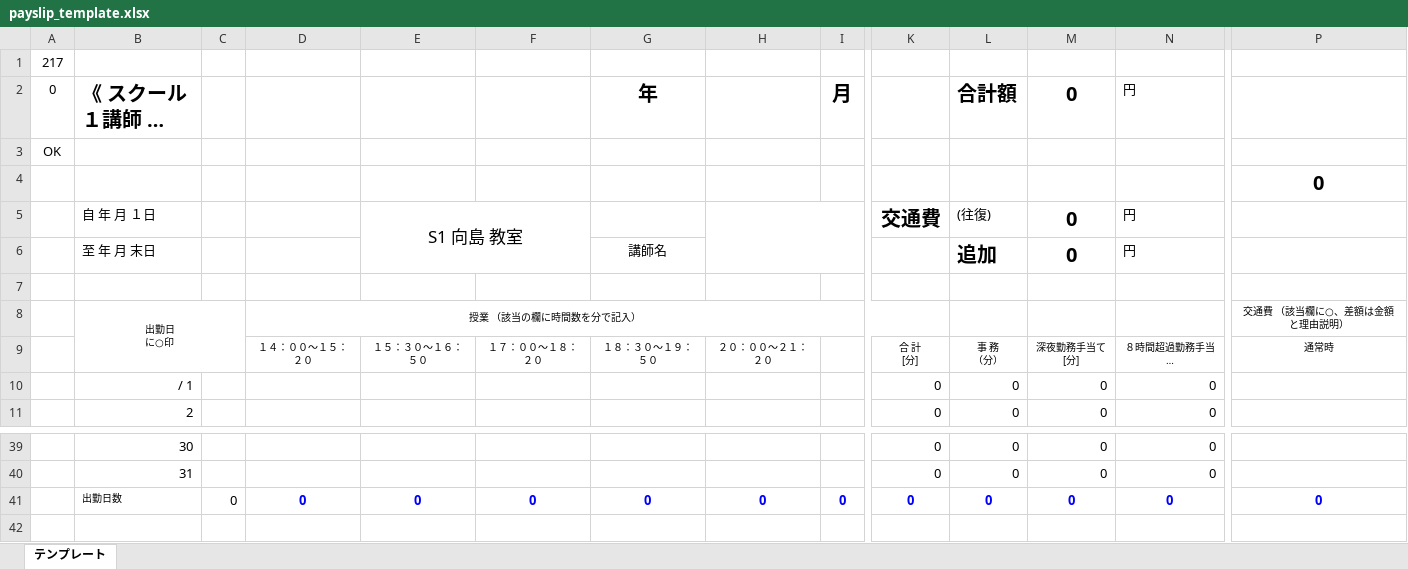
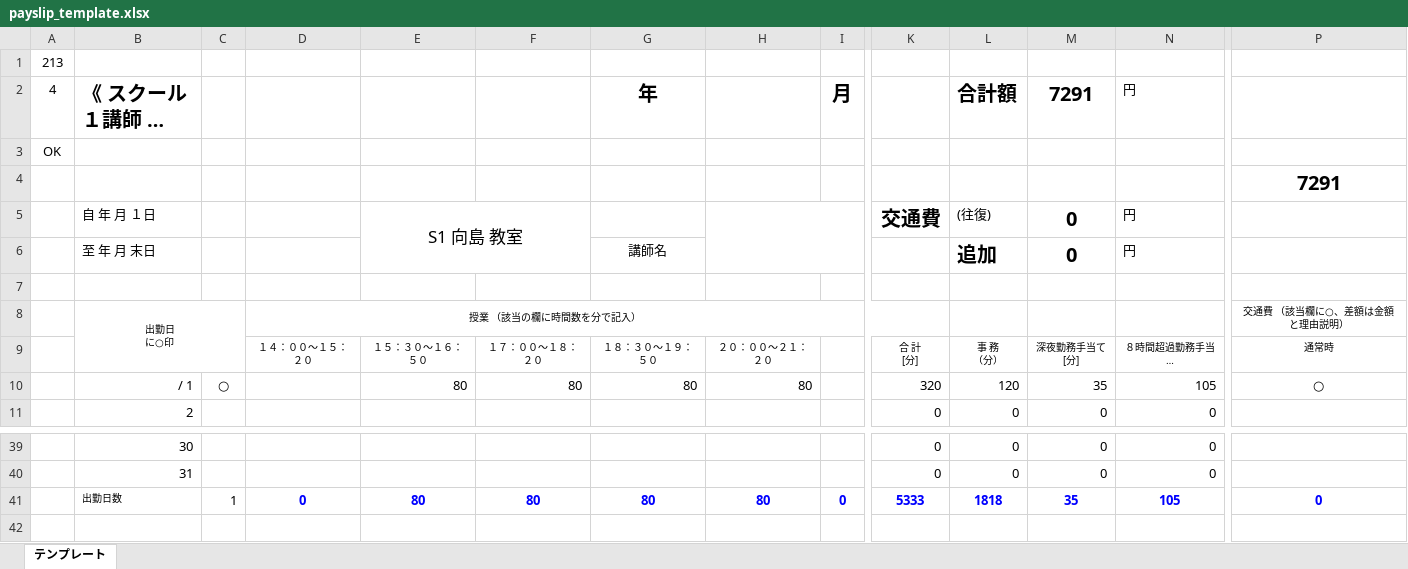
Before and after one commit to hzume/fast-juku-backend, an Excel workbook: api/data/payslip_template.xlsx, sheet テンプレート, drawn as a sheet; only a part is shown, gaps mark what is left out; long unchanged cells end in …; values as stored, in another font and other column widths than the file's, no borders; charts and pictures not drawn; the diff names each change by its address in the sheet, - before the commit and + after, or states it on an @@ line.

```diff
--- a/api/data/payslip_template.xlsx (sheet テンプレート)
+++ b/api/data/payslip_template.xlsx (sheet テンプレート)
-A1 (4): 217
+A1 (4): 213
-A2: 0
+A2: 4
-M2: 0
+M2: 7291
-P4: 0
+P4: 7291
-C10: (empty)
+C10: ○
-E10: (empty)
+E10: 80
-F10: (empty)
+F10: 80
-G10 (年): (empty)
+G10 (年): 80
-H10: (empty)
+H10: 80
-K10: 0
+K10: 320
-L10 (合計額): 0
+L10 (合計額): 120
-M10 (7291): 0
+M10 (7291): 35
-N10 (円): 0
+N10 (円): 105
-P10: (empty)
+P10: ○
-C41: 0
+C41: 1
-E41: 0
+E41: 80
-F41: 0
+F41: 80
-G41 (年): 0
+G41 (年): 80
-H41: 0
+H41: 80
-K41: 0
+K41: 5333
-L41 (合計額): 0
+L41 (合計額): 1818
-M41 (7291): 0
+M41 (7291): 35
-N41 (円): 0
+N41 (円): 105
```
Also changed, not shown: 17 other files.
